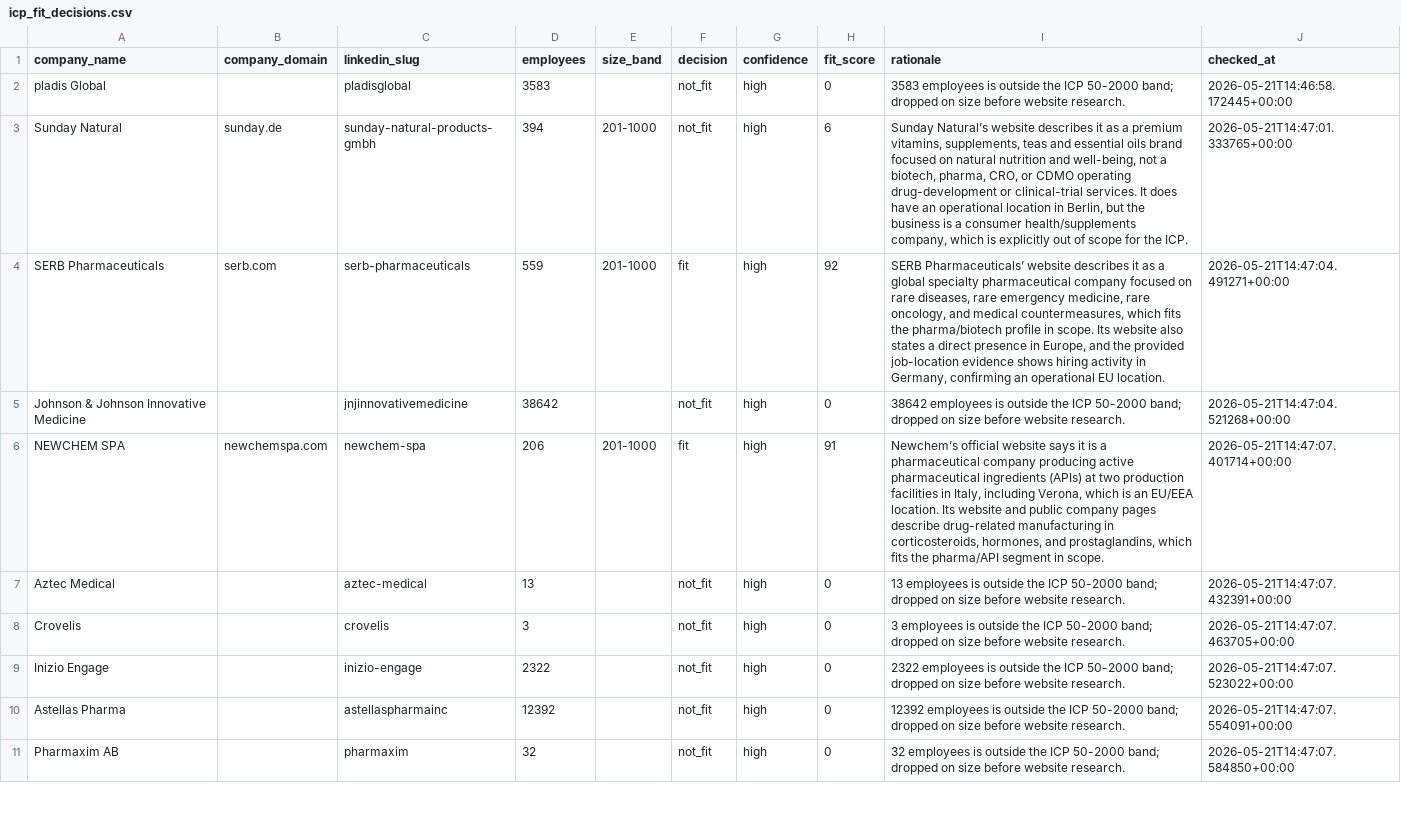
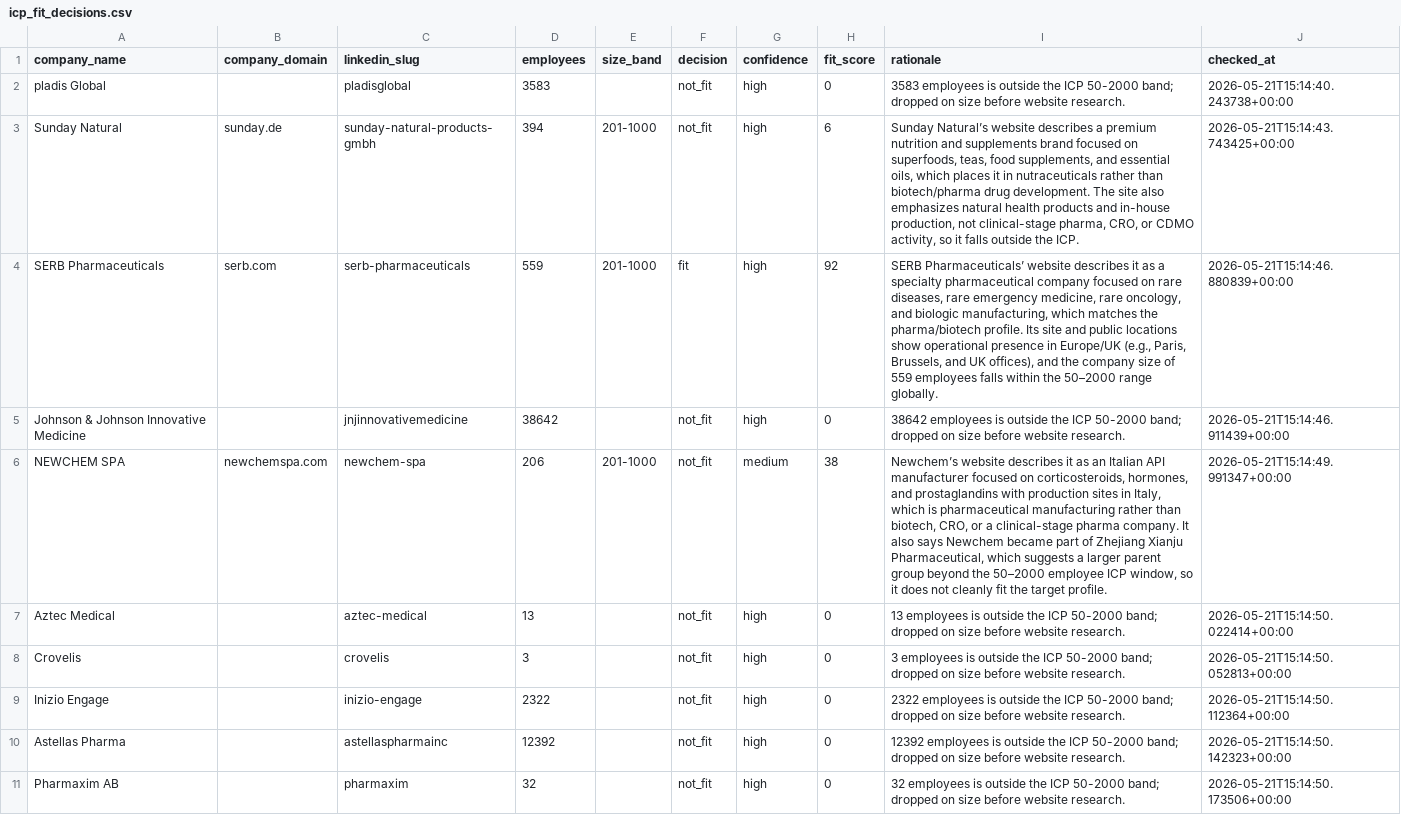
Before and after one commit to vettive8/pharmatalent-lead-discovery, a CSV file: output/icp_fit_decisions.csv, drawn as a sheet; only a part is shown; the diff covers the shown part only.

```diff
--- a/output/icp_fit_decisions.csv
+++ b/output/icp_fit_decisions.csv
@@ -1,11 +1,11 @@
 company_name,company_domain,linkedin_slug,employees,size_band,decision,confidence,fit_score,rationale,checked_at
-pladis Global,,pladisglobal,3583,,not_fit,high,0,3583 employees is outside the ICP 50-2000 band; dropped on size before website research.,2026-05-21T14:46:58.172445+00:00
-Sunday Natural,sunday.de,sunday-natural-products-gmbh,394,201-1000,not_fit,high,6,"Sunday Natural’s website describes it as a premium vitamins, supplements, teas and essential oils brand focused on natural nutrition and well-being, not a biotech, pharma, CRO, or CDMO operating drug-development or clinical-trial services. It does have an operational location in Berlin, but the business is a consumer health/supplements company, which is explicitly out of scope for the ICP.",2026-05-21T14:47:01.333765+00:00
-SERB Pharmaceuticals,serb.com,serb-pharmaceuticals,559,201-1000,fit,high,92,"SERB Pharmaceuticals’ website describes it as a global specialty pharmaceutical company focused on rare diseases, rare emergency medicine, rare oncology, and medical countermeasures, which fits the pharma/biotech profile in scope. Its website also states a direct presence in Europe, and the provided job-location evidence shows hiring activity in Germany, confirming an operational EU location.",2026-05-21T14:47:04.491271+00:00
-Johnson & Johnson Innovative Medicine,,jnjinnovativemedicine,38642,,not_fit,high,0,38642 employees is outside the ICP 50-2000 band; dropped on size before website research.,2026-05-21T14:47:04.521268+00:00
-NEWCHEM SPA,newchemspa.com,newchem-spa,206,201-1000,fit,high,91,"Newchem’s official website says it is a pharmaceutical company producing active pharmaceutical ingredients (APIs) at two production facilities in Italy, including Verona, which is an EU/EEA location. Its website and public company pages describe drug-related manufacturing in corticosteroids, hormones, and prostaglandins, which fits the pharma/API segment in scope.",2026-05-21T14:47:07.401714+00:00
-Aztec Medical,,aztec-medical,13,,not_fit,high,0,13 employees is outside the ICP 50-2000 band; dropped on size before website research.,2026-05-21T14:47:07.432391+00:00
-Crovelis,,crovelis,3,,not_fit,high,0,3 employees is outside the ICP 50-2000 band; dropped on size before website research.,2026-05-21T14:47:07.463705+00:00
-Inizio Engage,,inizio-engage,2322,,not_fit,high,0,2322 employees is outside the ICP 50-2000 band; dropped on size before website research.,2026-05-21T14:47:07.523022+00:00
-Astellas Pharma,,astellaspharmainc,12392,,not_fit,high,0,12392 employees is outside the ICP 50-2000 band; dropped on size before website research.,2026-05-21T14:47:07.554091+00:00
-Pharmaxim AB,,pharmaxim,32,,not_fit,high,0,32 employees is outside the ICP 50-2000 band; dropped on size before website research.,2026-05-21T14:47:07.584850+00:00
+pladis Global,,pladisglobal,3583,,not_fit,high,0,3583 employees is outside the ICP 50-2000 band; dropped on size before website research.,2026-05-21T15:14:40.243738+00:00
+Sunday Natural,sunday.de,sunday-natural-products-gmbh,394,201-1000,not_fit,high,6,"Sunday Natural’s website describes a premium nutrition and supplements brand focused on superfoods, teas, food supplements, and essential oils, which places it in nutraceuticals rather than biotech/pharma drug development. The site also emphasizes natural health products and in-house production, not clinical-stage pharma, CRO, or CDMO activity, so it falls outside the ICP.",2026-05-21T15:14:43.743425+00:00
+SERB Pharmaceuticals,serb.com,serb-pharmaceuticals,559,201-1000,fit,high,92,"SERB Pharmaceuticals’ website describes it as a specialty pharmaceutical company focused on rare diseases, rare emergency medicine, rare oncology, and biologic manufacturing, which matches the pharma/biotech profile. Its site and public locations show operational presence in Europe/UK (e.g., Paris, Brussels, and UK offices), and the company size of 559 employees falls within the 50–2000 range globally.",2026-05-21T15:14:46.880839+00:00
+Johnson & Johnson Innovative Medicine,,jnjinnovativemedicine,38642,,not_fit,high,0,38642 employees is outside the ICP 50-2000 band; dropped on size before website research.,2026-05-21T15:14:46.911439+00:00
+NEWCHEM SPA,newchemspa.com,newchem-spa,206,201-1000,not_fit,medium,38,"Newchem’s website describes it as an Italian API manufacturer focused on corticosteroids, hormones, and prostaglandins with production sites in Italy, which is pharmaceutical manufacturing rather than biotech, CRO, or a clinical-stage pharma company. It also says Newchem became part of Zhejiang Xianju Pharmaceutical, which suggests a larger parent group beyond the 50–2000 employee ICP window, so it does not cleanly fit the target profile.",2026-05-21T15:14:49.991347+00:00
+Aztec Medical,,aztec-medical,13,,not_fit,high,0,13 employees is outside the ICP 50-2000 band; dropped on size before website research.,2026-05-21T15:14:50.022414+00:00
+Crovelis,,crovelis,3,,not_fit,high,0,3 employees is outside the ICP 50-2000 band; dropped on size before website research.,2026-05-21T15:14:50.052813+00:00
+Inizio Engage,,inizio-engage,2322,,not_fit,high,0,2322 employees is outside the ICP 50-2000 band; dropped on size before website research.,2026-05-21T15:14:50.112364+00:00
+Astellas Pharma,,astellaspharmainc,12392,,not_fit,high,0,12392 employees is outside the ICP 50-2000 band; dropped on size before website research.,2026-05-21T15:14:50.142323+00:00
+Pharmaxim AB,,pharmaxim,32,,not_fit,high,0,32 employees is outside the ICP 50-2000 band; dropped on size before website research.,2026-05-21T15:14:50.173506+00:00
```
Also changed, not shown: 101 edited cells elsewhere in this file, output/active_client_hiring.csv, 2 other files.
